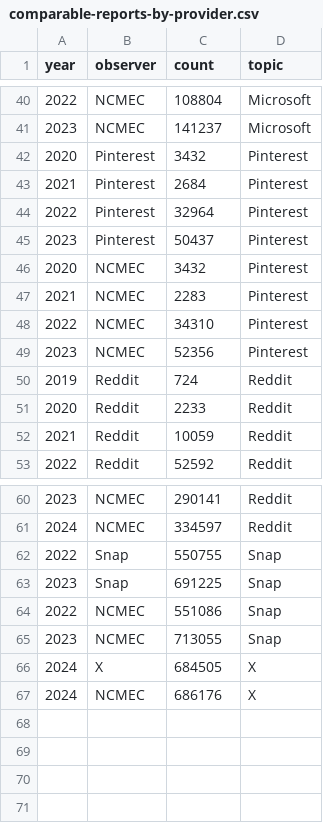
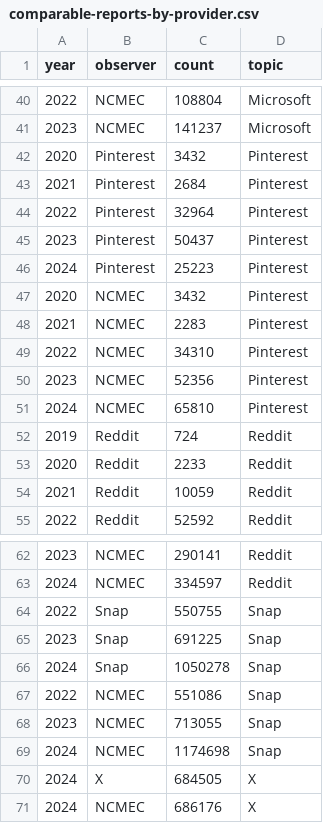
Before and after one commit to apparebit/diaphanous, a CSV file: data/comparable-reports-by-provider.csv, drawn as a sheet; only a part is shown, gaps mark what is left out; the diff names each change by its address in the sheet, - before the commit and + after, or states it on an @@ line.

```diff
--- a/data/comparable-reports-by-provider.csv
+++ b/data/comparable-reports-by-provider.csv
+row 46: 2024 | Pinterest | 25223 | Pinterest
+row 51: 2024 | NCMEC | 65810 | Pinterest
+row 66: 2024 | Snap | 1050278 | Snap
+row 69: 2024 | NCMEC | 1174698 | Snap
```
Also changed, not shown: data/comparable-reports.csv, 14 other files.
